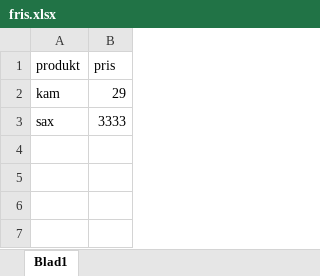
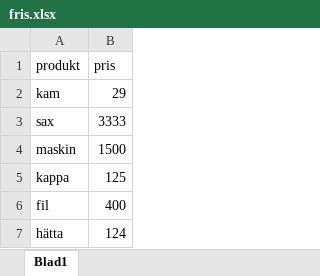
Before and after one commit to jelu000/xceltest, an Excel workbook: fris.xlsx, sheet Blad1, drawn as a sheet; values as stored, in another font and other column widths than the file's, no borders; the diff names each change by its address in the sheet, - before the commit and + after, or states it on an @@ line.

```diff
--- a/fris.xlsx (sheet Blad1)
+++ b/fris.xlsx (sheet Blad1)
+row 4: maskin | 1500
+row 5: kappa | 125
+row 6: fil | 400
+row 7: hätta | 124
```
Also changed, not shown: 3 other files.
